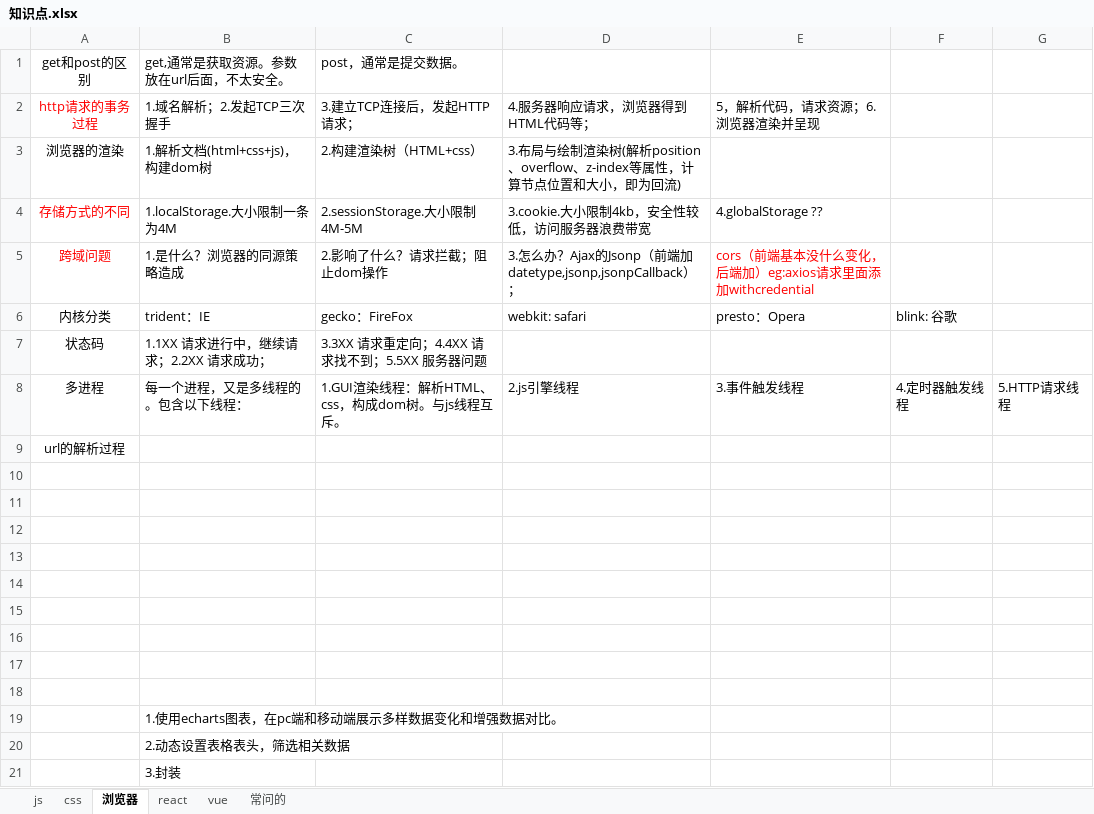
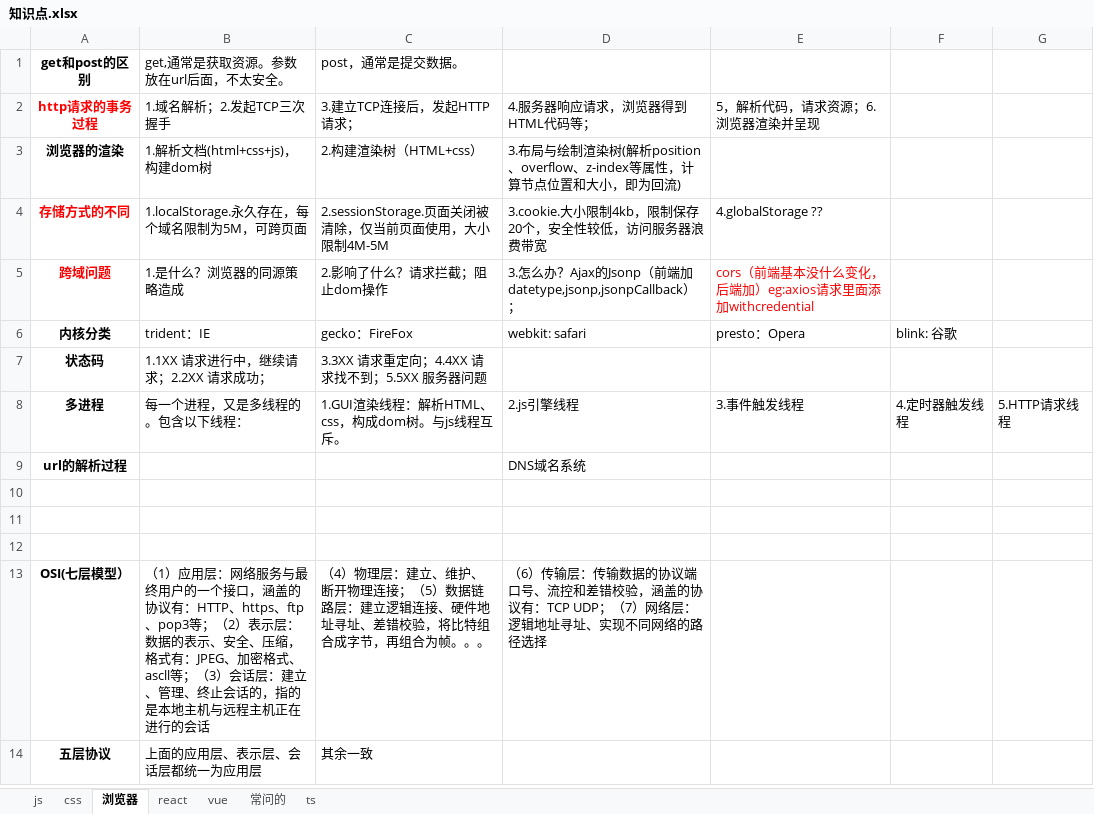
Before and after one commit to yangmin7799/theLearnBooks, an Excel workbook: 知识点.xlsx, sheet 浏览器, drawn as a sheet; values as stored, in another font and other column widths than the file's, no borders; charts and pictures not drawn; removed rows and columns are numbered as before the commit, all else as after; the diff names each change by its address in the sheet, - before the commit and + after, or states it on an @@ line.

```diff
--- a/知识点.xlsx (sheet 浏览器)
+++ b/知识点.xlsx (sheet 浏览器)
+sheet tab: ts
-A1:A9 bold: off
+A1:A9 bold: on
-B4 (get,通常是获取资源。参数放在url后面，不太安全。): 1.localStorage.大小限制一条为4M
+B4 (get,通常是获取资源。参数放在url后面，不太安全。): 1.localStorage.永久存在，每个域名限制为5M，可跨页面
-C4 (post，通常是提交数据。): 2.sessionStorage.大小限制4M-5M
+C4 (post，通常是提交数据。): 2.sessionStorage.页面关闭被清除，仅当前页面使用，大小限制4M-5M
-D4: 3.cookie.大小限制4kb，安全性较低，访问服务器浪费带宽
+D4: 3.cookie.大小限制4kb，限制保存20个，安全性较低，访问服务器浪费带宽
-D9: (empty)
+D9: DNS域名系统
-row 13: (empty)
+row 13: OSI(七层模型） | （1）应用层：网络服务与最终用户的一个接口，涵盖的协议有：HTTP、https、ftp、pop3等；（2）表示层：数据的表示、安全、压缩，格式有：JPEG、加密格式、ascll等；（3）会话层：建立、管理、终止会话的，指的是本地主机与远程主机正在进行的会话 | （4）物理层：建立、维护、断开物理连接；（5）数据链路层：建立逻辑连接、硬件地址寻址、差错校验，将比特组合成字节，再组合为帧。。。 | （6）传输层：传输数据的协议端口号、流控和差错校验，涵盖的协议有：TCP UDP；（7）网络层：逻辑地址寻址、实现不同网络的路径选择
-row 14: (empty)
+row 14: 五层协议 | 上面的应用层、表示层、会话层都统一为应用层 | 其余一致
-row 15: (empty)
-row 16: (empty)
-row 17: (empty)
-row 18: (empty)
-row 19:  | 1.使用echarts图表，在pc端和移动端展示多样数据变化和增强数据对比。
-row 20:  | 2.动态设置表格表头，筛选相关数据
-row 21:  | 3.封装
```
Also changed, not shown: sheet js, sheet vue, sheet react, sheet css, charts or pictures, 1 other file.
